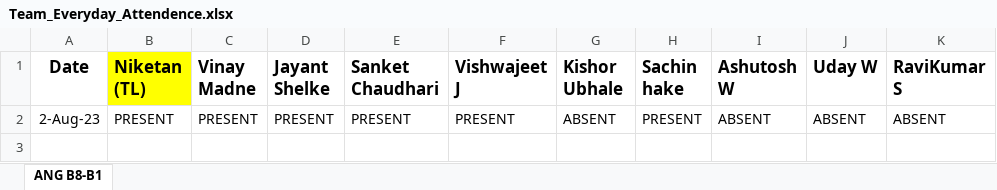
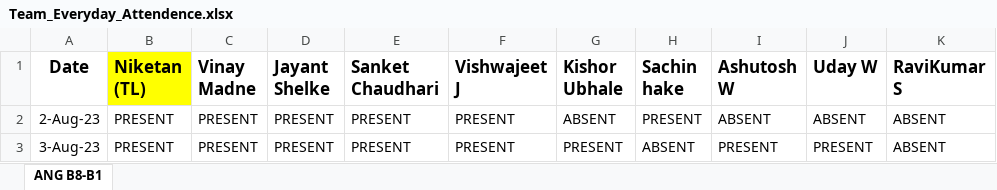
Before and after one commit to NiketanThombare/JS-learning, an Excel workbook: Team_Everyday_Attendence.xlsx, sheet ANG B8-B1, drawn as a sheet; values as stored, in another font and other column widths than the file's, no borders; the diff names each change by its address in the sheet, - before the commit and + after, or states it on an @@ line.

Commit message:
Team Attendance 03-Aug-23
Team Attendance 03-Aug-23
B8-B1

```diff
--- a/Team_Everyday_Attendence.xlsx (sheet ANG B8-B1)
+++ b/Team_Everyday_Attendence.xlsx (sheet ANG B8-B1)
+row 3: 3-Aug-23 | PRESENT | PRESENT | PRESENT | PRESENT | PRESENT | PRESENT | ABSENT | PRESENT | PRESENT | ABSENT
```
